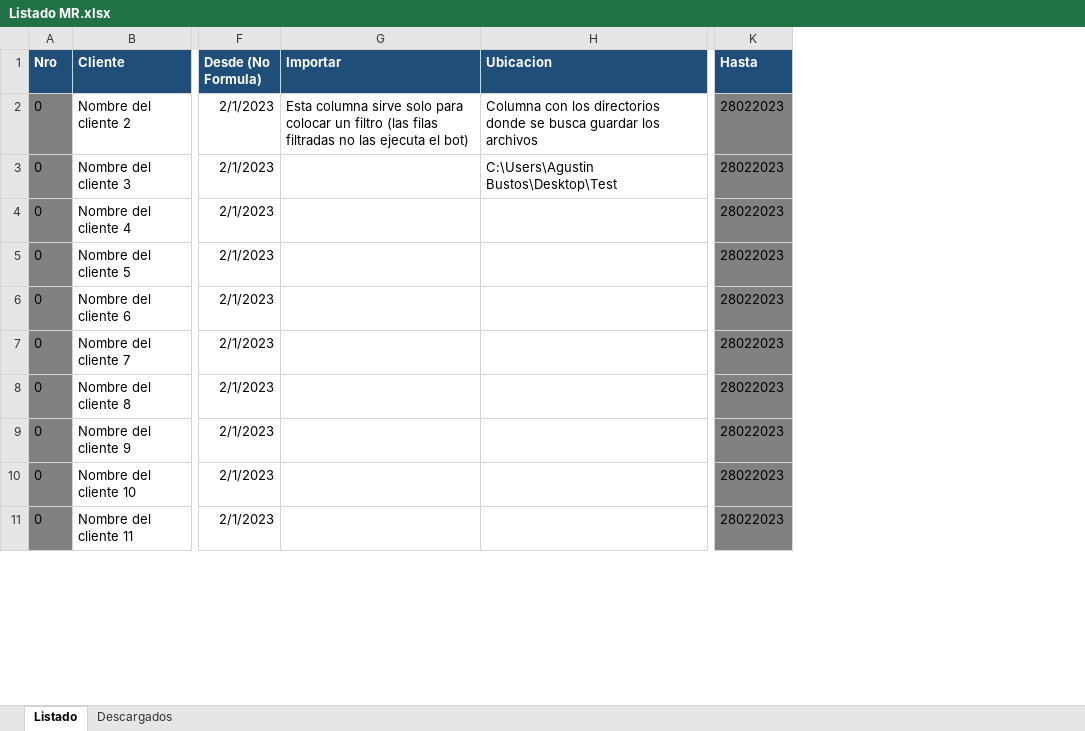
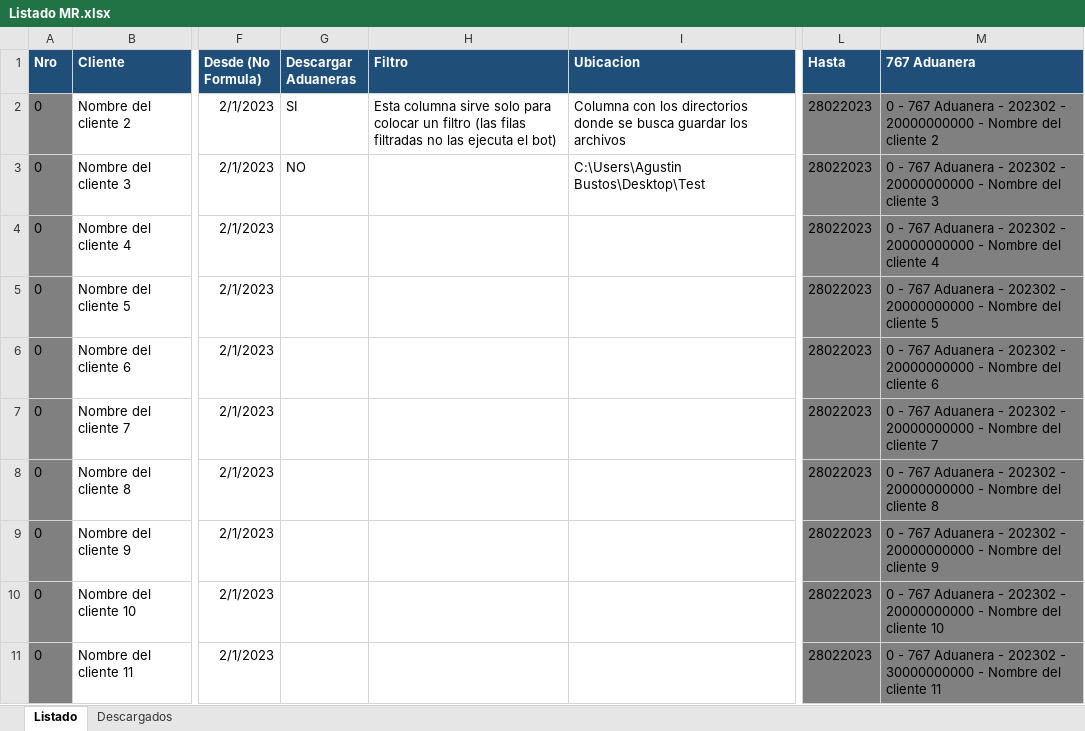
Before and after one commit to abustosp/BOT-Descarga-Mis-Retenciones-de-IVA-AFIP, an Excel workbook: Listado MR.xlsx, sheet Listado, drawn as a sheet; only a part is shown, gaps mark what is left out; values as stored, in another font and other column widths than the file's, no borders; addresses are those after the commit; the diff names each change by its address in the sheet, - before the commit and + after, or states it on an @@ line.

Commit message:
Add column Aduaneras

```diff
--- a/Listado MR.xlsx (sheet Listado)
+++ b/Listado MR.xlsx (sheet Listado)
+column G (Descargar Aduaneras), rows 2-3: SI | NO
+column M (767 Aduanera), rows 2-11: 0 - 767 Aduanera - 202302 - 20000000000 - Nombre del cliente 2 | 0 - 767 Aduanera - 202302 - 20000000000 - Nombre del cliente 3 | 0 - 767 Aduanera - 202302 - 20000000000 - Nombre del cliente 4 | 0 - 767 Aduanera - 202302 - 20000000000 - Nombre del cliente 5 | 0 - 767 Aduanera - 202302 - 20000000000 - Nombre del cliente 6 | 0 - 767 Aduanera - 202302 - 20000000000 - Nombre del cliente 7 | 0 - 767 Aduanera - 202302 - 20000000000 - Nombre del cliente 8 | 0 - 767 Aduanera - 202302 - 20000000000 - Nombre del cliente 9 | 0 - 767 Aduanera - 202302 - 20000000000 - Nombre del cliente 10 | 0 - 767 Aduanera - 202302 - 30000000000 - Nombre del cliente 11
-H1: Importar
+H1: Filtro
```
Also changed, not shown: formulas that keep their value, Control descarga.xlsx.
